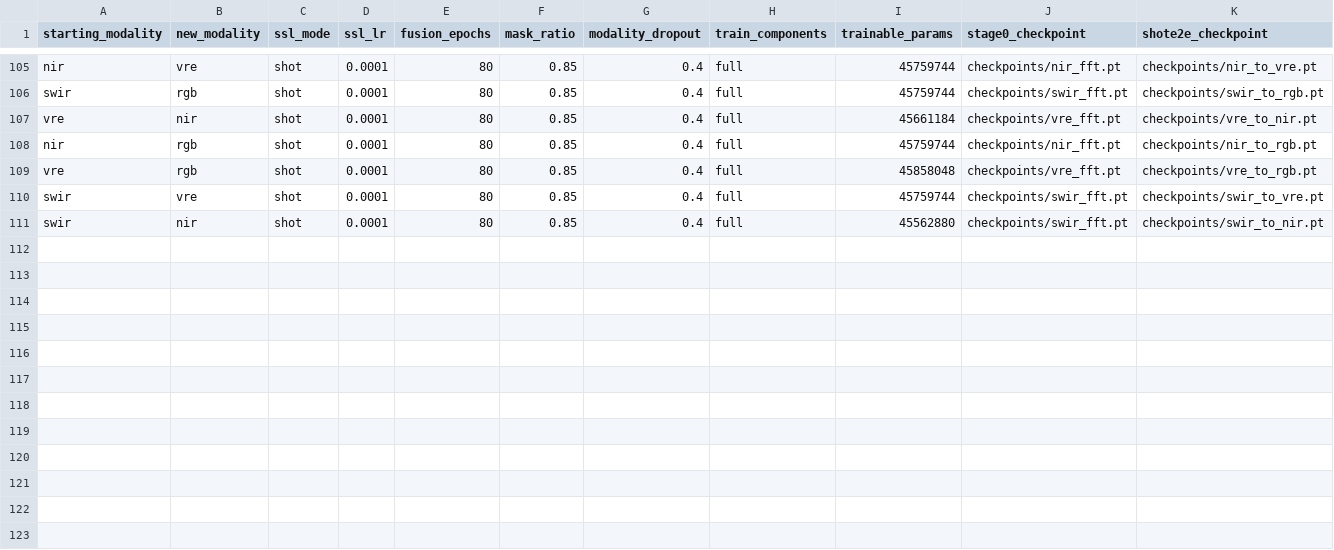
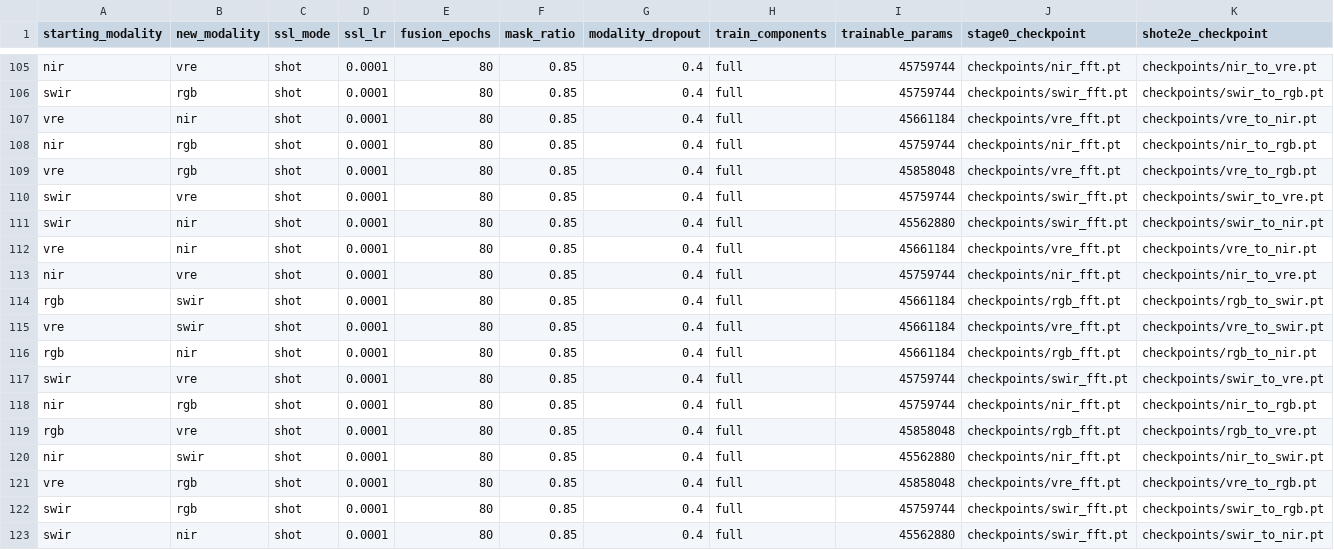
Before and after one commit to timgzhou/ever-changing-modality, a CSV file: res/shot_e2e_train.csv, drawn as a sheet; only a part is shown, gaps mark what is left out.

Commit message:
train e2e shot with either/or modality/token masking

```diff
--- a/res/shot_e2e_train.csv
+++ b/res/shot_e2e_train.csv
@@ -111 +111,13 @@ swir,vre,shot,0.0001,80,0.85,0.4,full,45759744,checkpoints/swir_fft.pt,checkpoin
 swir,nir,shot,0.0001,80,0.85,0.4,full,45562880,checkpoints/swir_fft.pt,checkpoints/swir_to_nir.pt
+vre,nir,shot,0.0001,80,0.85,0.4,full,45661184,checkpoints/vre_fft.pt,checkpoints/vre_to_nir.pt
+nir,vre,shot,0.0001,80,0.85,0.4,full,45759744,checkpoints/nir_fft.pt,checkpoints/nir_to_vre.pt
+rgb,swir,shot,0.0001,80,0.85,0.4,full,45661184,checkpoints/rgb_fft.pt,checkpoints/rgb_to_swir.pt
+vre,swir,shot,0.0001,80,0.85,0.4,full,45661184,checkpoints/vre_fft.pt,checkpoints/vre_to_swir.pt
+rgb,nir,shot,0.0001,80,0.85,0.4,full,45661184,checkpoints/rgb_fft.pt,checkpoints/rgb_to_nir.pt
+swir,vre,shot,0.0001,80,0.85,0.4,full,45759744,checkpoints/swir_fft.pt,checkpoints/swir_to_vre.pt
+nir,rgb,shot,0.0001,80,0.85,0.4,full,45759744,checkpoints/nir_fft.pt,checkpoints/nir_to_rgb.pt
+rgb,vre,shot,0.0001,80,0.85,0.4,full,45858048,checkpoints/rgb_fft.pt,checkpoints/rgb_to_vre.pt
+nir,swir,shot,0.0001,80,0.85,0.4,full,45562880,checkpoints/nir_fft.pt,checkpoints/nir_to_swir.pt
+vre,rgb,shot,0.0001,80,0.85,0.4,full,45858048,checkpoints/vre_fft.pt,checkpoints/vre_to_rgb.pt
+swir,rgb,shot,0.0001,80,0.85,0.4,full,45759744,checkpoints/swir_fft.pt,checkpoints/swir_to_rgb.pt
+swir,nir,shot,0.0001,80,0.85,0.4,full,45562880,checkpoints/swir_fft.pt,checkpoints/swir_to_nir.pt
```
